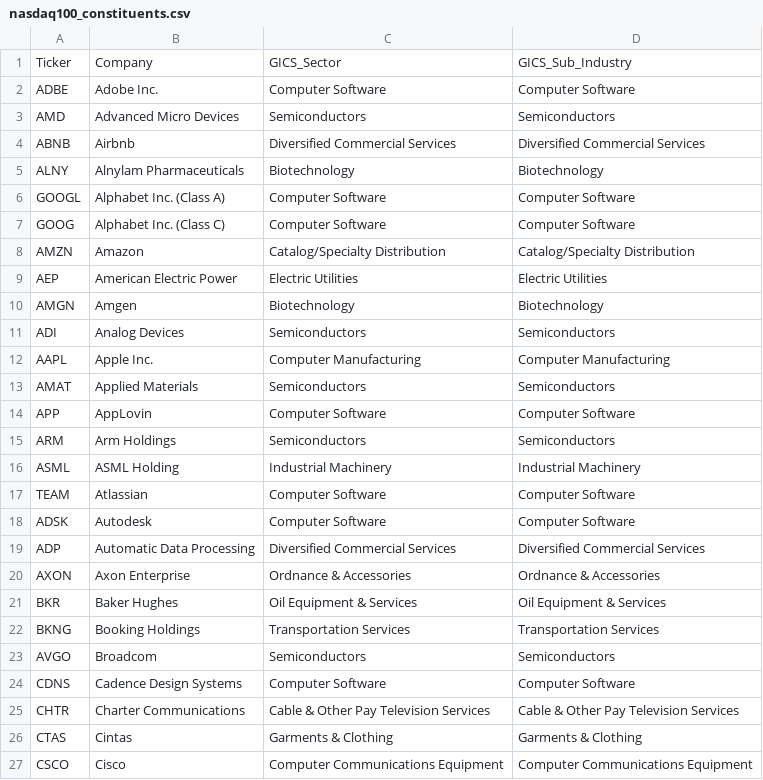
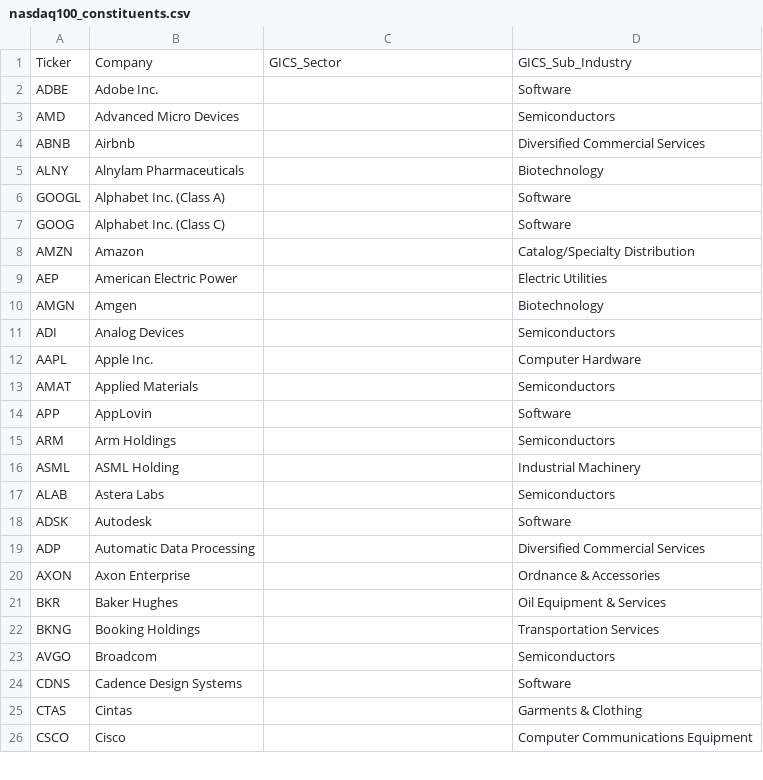
Before and after one commit to Gary-Strauss/NASDAQ100_Constituents, a CSV file: data/nasdaq100_constituents.csv, drawn as a sheet; only a part is shown; the diff covers the shown part only.

```diff
--- a/data/nasdaq100_constituents.csv
+++ b/data/nasdaq100_constituents.csv
@@ -1,27 +1,26 @@
 Ticker,Company,GICS_Sector,GICS_Sub_Industry
-ADBE,Adobe Inc.,Computer Software,Computer Software
-AMD,Advanced Micro Devices,Semiconductors,Semiconductors
-ABNB,Airbnb,Diversified Commercial Services,Diversified Commercial Services
-ALNY,Alnylam Pharmaceuticals,Biotechnology,Biotechnology
-GOOGL,Alphabet Inc. (Class A),Computer Software,Computer Software
-GOOG,Alphabet Inc. (Class C),Computer Software,Computer Software
-AMZN,Amazon,Catalog/Specialty Distribution,Catalog/Specialty Distribution
-AEP,American Electric Power,Electric Utilities,Electric Utilities
-AMGN,Amgen,Biotechnology,Biotechnology
-ADI,Analog Devices,Semiconductors,Semiconductors
-AAPL,Apple Inc.,Computer Manufacturing,Computer Manufacturing
-AMAT,Applied Materials,Semiconductors,Semiconductors
-APP,AppLovin,Computer Software,Computer Software
-ARM,Arm Holdings,Semiconductors,Semiconductors
-ASML,ASML Holding,Industrial Machinery,Industrial Machinery
-TEAM,Atlassian,Computer Software,Computer Software
-ADSK,Autodesk,Computer Software,Computer Software
-ADP,Automatic Data Processing,Diversified Commercial Services,Diversified Commercial Services
-AXON,Axon Enterprise,Ordnance & Accessories,Ordnance & Accessories
-BKR,Baker Hughes,Oil Equipment & Services,Oil Equipment & Services
-BKNG,Booking Holdings,Transportation Services,Transportation Services
-AVGO,Broadcom,Semiconductors,Semiconductors
-CDNS,Cadence Design Systems,Computer Software,Computer Software
-CHTR,Charter Communications,Cable & Other Pay Television Services,Cable & Other Pay Television Services
-CTAS,Cintas,Garments & Clothing,Garments & Clothing
-CSCO,Cisco,Computer Communications Equipment,Computer Communications Equipment
+ADBE,Adobe Inc.,,Software
+AMD,Advanced Micro Devices,,Semiconductors
+ABNB,Airbnb,,Diversified Commercial Services
+ALNY,Alnylam Pharmaceuticals,,Biotechnology
+GOOGL,Alphabet Inc. (Class A),,Software
+GOOG,Alphabet Inc. (Class C),,Software
+AMZN,Amazon,,Catalog/Specialty Distribution
+AEP,American Electric Power,,Electric Utilities
+AMGN,Amgen,,Biotechnology
+ADI,Analog Devices,,Semiconductors
+AAPL,Apple Inc.,,Computer Hardware
+AMAT,Applied Materials,,Semiconductors
+APP,AppLovin,,Software
+ARM,Arm Holdings,,Semiconductors
+ASML,ASML Holding,,Industrial Machinery
+ALAB,Astera Labs,,Semiconductors
+ADSK,Autodesk,,Software
+ADP,Automatic Data Processing,,Diversified Commercial Services
+AXON,Axon Enterprise,,Ordnance & Accessories
+BKR,Baker Hughes,,Oil Equipment & Services
+BKNG,Booking Holdings,,Transportation Services
+AVGO,Broadcom,,Semiconductors
+CDNS,Cadence Design Systems,,Software
+CTAS,Cintas,,Garments & Clothing
+CSCO,Cisco,,Computer Communications Equipment
```
Also changed, not shown: 8 added rows, 7 removed rows and 88 edited cells elsewhere in this file, 2 other files.
